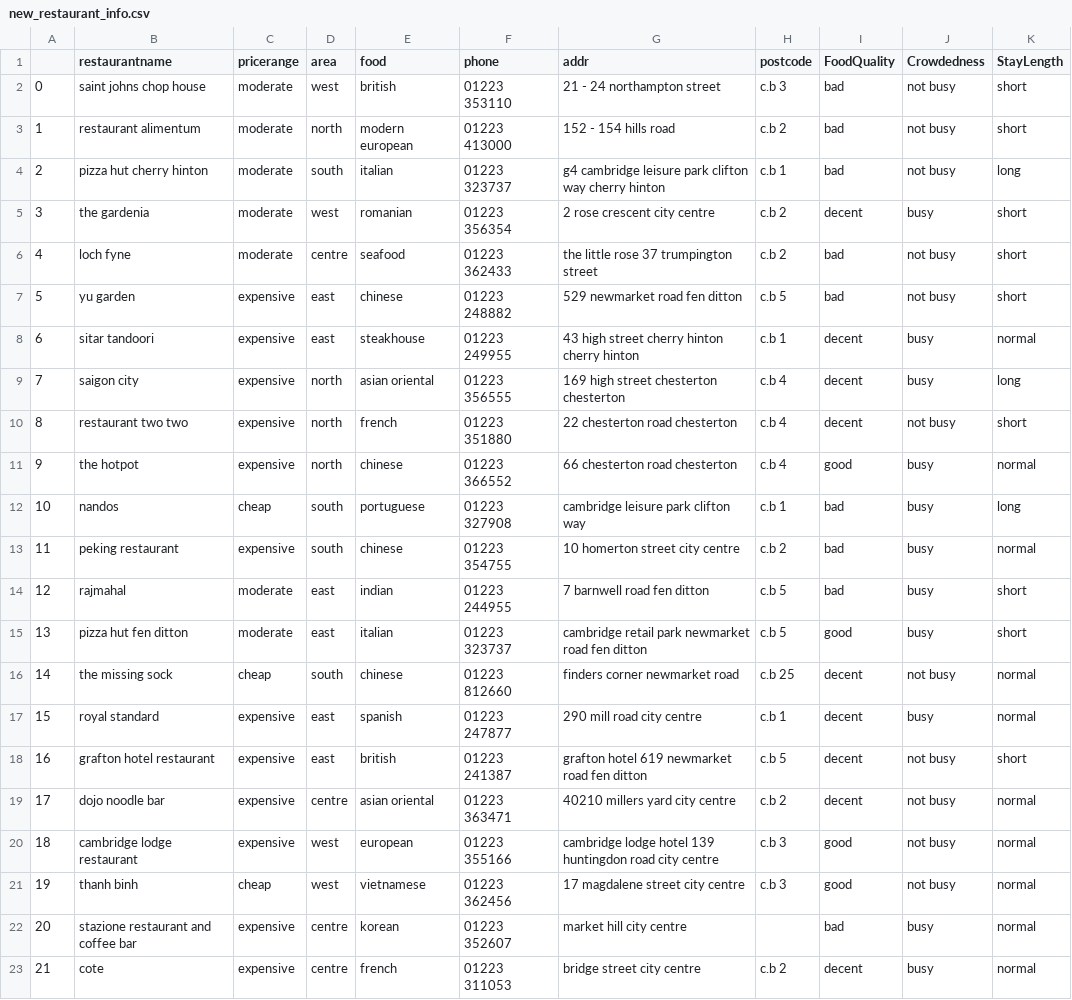
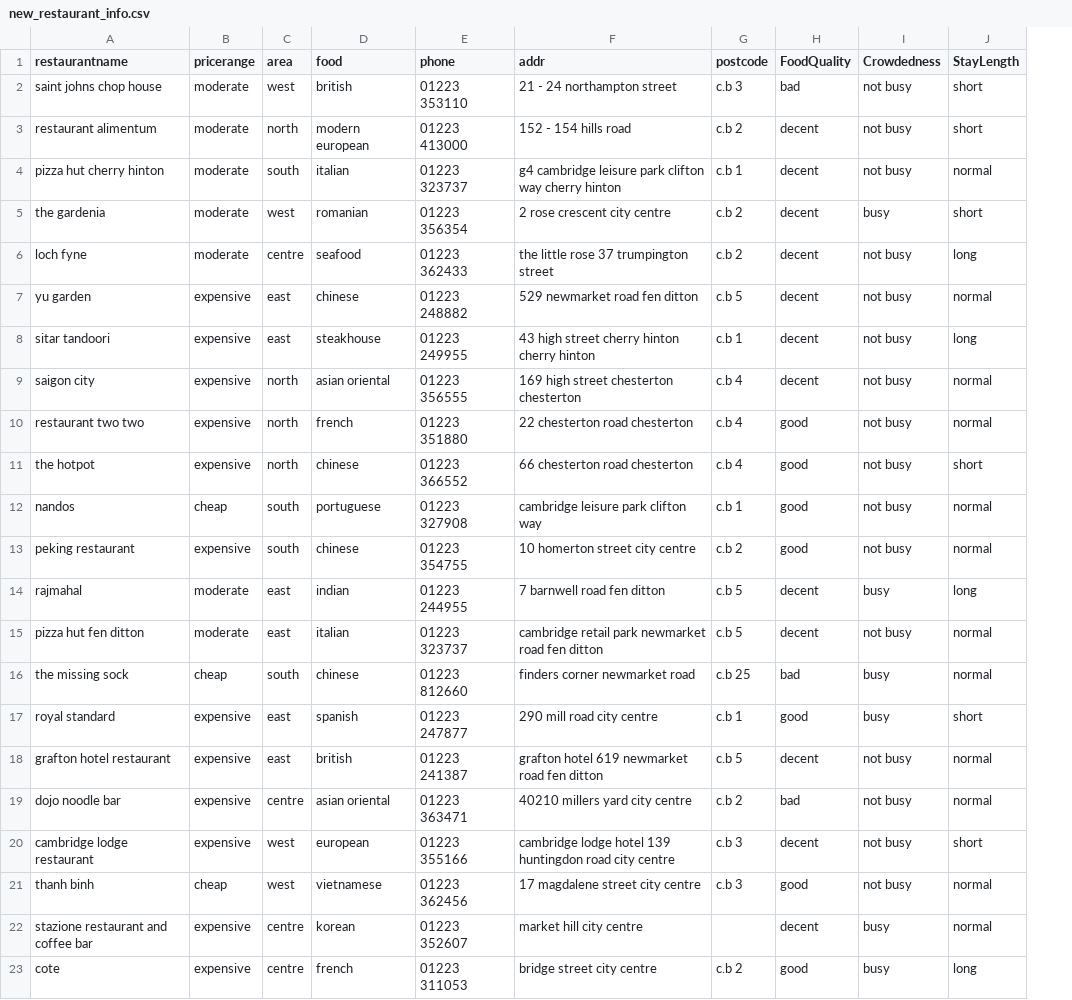
Before and after one commit to maxschwalenberg/methods_in_ai_research_03, a CSV file: data/new_restaurant_info.csv, drawn as a sheet; only a part is shown; removed rows and columns are numbered as before the commit, all else as after; the diff covers the shown part only; the diff names each change by its address in the sheet, - before the commit and + after, or states it on an @@ line.

```diff
--- a/data/new_restaurant_info.csv
+++ b/data/new_restaurant_info.csv
-column A, rows 2-23: 0 | 1 | 2 | 3 | 4 | 5 | 6 | 7 | 8 | 9 | 10 | 11 | 12 | 13 | 14 | 15 | 16 | 17 | 18 | 19 | 20 | 21
-H3:H4 (FoodQuality): bad
+H3:H4 (FoodQuality): decent
-J4 (StayLength): long
+J4 (StayLength): normal
-H6:H7 (FoodQuality): bad
+H6:H7 (FoodQuality): decent
-J6 (StayLength): short
+J6 (StayLength): long
-J7 (StayLength): short
+J7 (StayLength): normal
-I8:I9 (Crowdedness): busy
+I8:I9 (Crowdedness): not busy
-J8 (StayLength): normal
+J8 (StayLength): long
-J9 (StayLength): long
+J9 (StayLength): normal
-H10 (FoodQuality): decent
+H10 (FoodQuality): good
-J10 (StayLength): short
+J10 (StayLength): normal
-I11:I13 (Crowdedness): busy
+I11:I13 (Crowdedness): not busy
-J11 (StayLength): normal
+J11 (StayLength): short
-H12:H13 (FoodQuality): bad
+H12:H13 (FoodQuality): good
-J12 (StayLength): long
+J12 (StayLength): normal
-H14 (FoodQuality): bad
+H14 (FoodQuality): decent
-J14 (StayLength): short
+J14 (StayLength): long
-H15 (FoodQuality): good
+H15 (FoodQuality): decent
-I15 (Crowdedness): busy
+I15 (Crowdedness): not busy
-J15 (StayLength): short
+J15 (StayLength): normal
-H16 (FoodQuality): decent
+H16 (FoodQuality): bad
-I16 (Crowdedness): not busy
+I16 (Crowdedness): busy
-H17 (FoodQuality): decent
+H17 (FoodQuality): good
-J17 (StayLength): normal
+J17 (StayLength): short
-J18 (StayLength): short
+J18 (StayLength): normal
-H19 (FoodQuality): decent
+H19 (FoodQuality): bad
-H20 (FoodQuality): good
+H20 (FoodQuality): decent
-J20 (StayLength): normal
+J20 (StayLength): short
-H22 (FoodQuality): bad
+H22 (FoodQuality): decent
-H23 (FoodQuality): decent
+H23 (FoodQuality): good
-J23 (StayLength): normal
+J23 (StayLength): long
```
Also changed, not shown: 151 edited cells elsewhere in this file, 3 other files.
